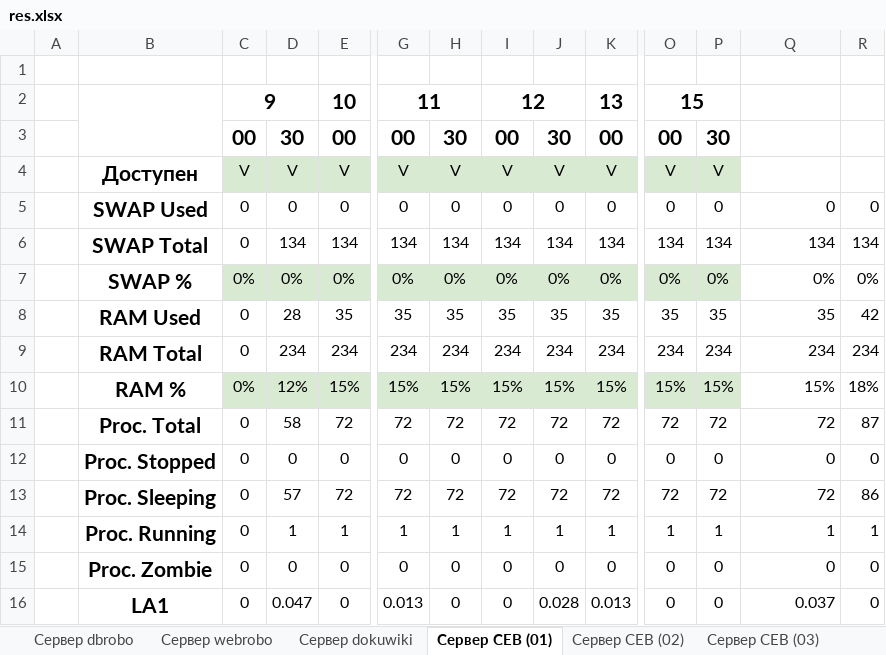
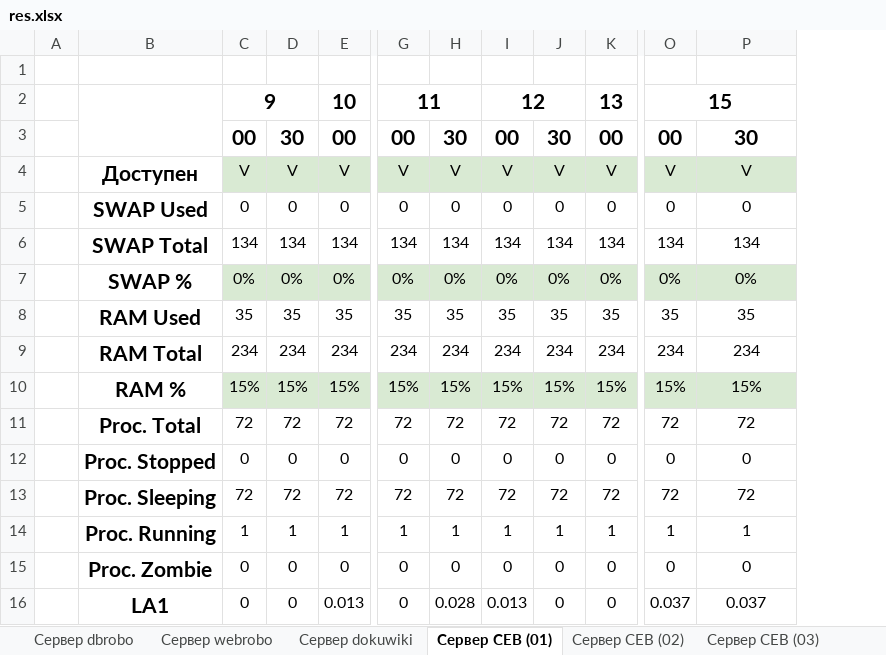
Before and after one commit to ZETOsfx/MGUL-Server-Control, an Excel workbook: res.xlsx, sheet Сервер СЕВ (01), drawn as a sheet; only a part is shown, gaps mark what is left out; values as stored, in another font and other column widths than the file's, no borders; removed rows and columns are numbered as before the commit, all else as after; the diff covers the shown part only; the diff names each change by its address in the sheet, - before the commit and + after, or states it on an @@ line.

```diff
--- a/res.xlsx (sheet Сервер СЕВ (01))
+++ b/res.xlsx (sheet Сервер СЕВ (01))
-column P, rows 3-16: 30 | V | 0 | 134 | 0% | 35 | 234 | 15% | 72 | 0 | 72 | 1 | 0 | 0
-column R, rows 5-16: 0 | 134 | 0% | 42 | 234 | 18% | 87 | 0 | 86 | 1 | 0 | 0
-O2:P2 merged
+O2:P2 merged
-P3: (empty)
+P3: 30
-P4: (empty)
+P4: V
-P4 fill: none
+P4 fill: #D9EAD3
-P5:P16 alignment: right
+P5:P16 alignment: center
-C6: 0
+C6: 134
-P7 fill: none
+P7 fill: #D9EAD3
-C8: 0
+C8: 35
-D8: 28
+D8: 35
-C9: 0
+C9: 234
-C10: 0%
+C10: 15%
-D10: 12%
+D10: 15%
-P10 fill: none
+P10 fill: #D9EAD3
-C11: 0
+C11: 72
-D11: 58
+D11: 72
-C13: 0
+C13: 72
-D13: 57
+D13: 72
-C14: 0
+C14: 1
-D16: 0.047
+D16: 0
-E16: 0
+E16: 0.013
-G16: 0.013
+G16: 0
-H16: 0
+H16: 0.028
-I16: 0
+I16: 0.013
-J16: 0.028
+J16: 0
-K16: 0.013
+K16: 0
-O16: 0
+O16: 0.037
```
Also changed, not shown: 25 edited cells and cell formats elsewhere in this sheet, sheet Сервер dokuwiki, sheet Сервер СЕВ (02), sheet Сервер webrobo, sheet Сервер СЕВ (03), sheet Сервер dbrobo, 3 other files.
